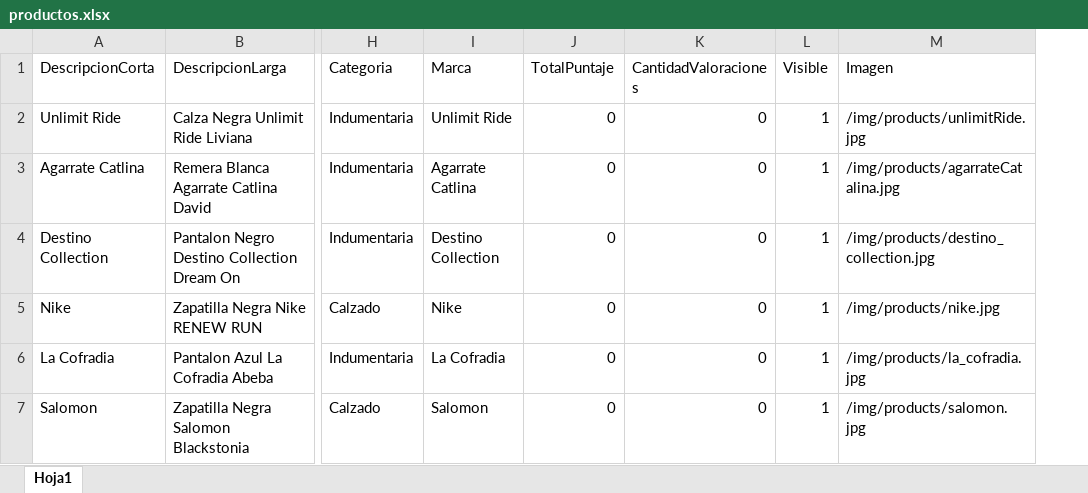
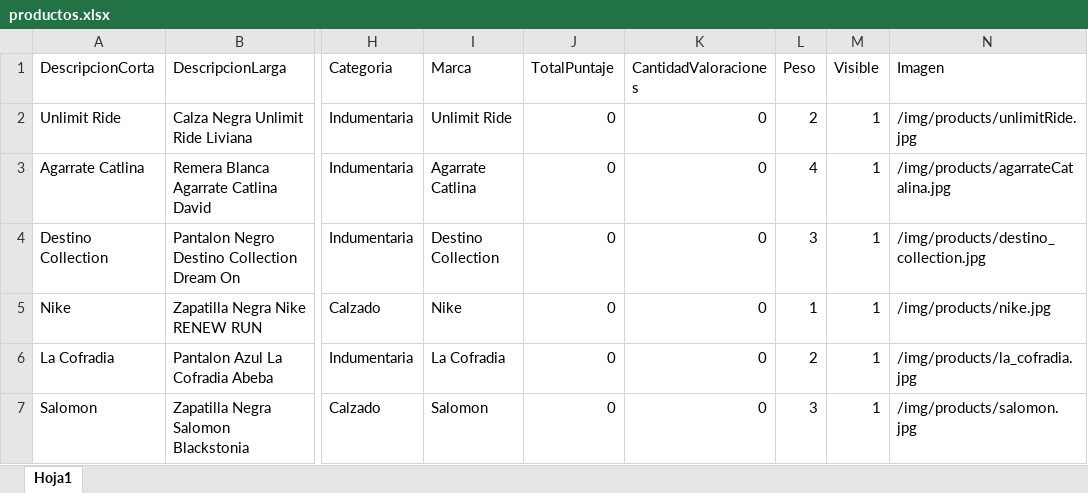
Before and after one commit to FrancoBorsani/Ecommerce-Sports, an Excel workbook: ecommercesportsDEV/src/main/resources/ArchivoExcel/productos.xlsx, sheet Hoja1, drawn as a sheet; only a part is shown, gaps mark what is left out; values as stored, in another font and other column widths than the file's, no borders; the diff names each change by its address in the sheet, - before the commit and + after, or states it on an @@ line.

```diff
--- a/ecommercesportsDEV/src/main/resources/ArchivoExcel/productos.xlsx (sheet Hoja1)
+++ b/ecommercesportsDEV/src/main/resources/ArchivoExcel/productos.xlsx (sheet Hoja1)
+column L (Peso), rows 2-7: 2 | 4 | 3 | 1 | 2 | 3
```
Also changed, not shown: 5 other files.
